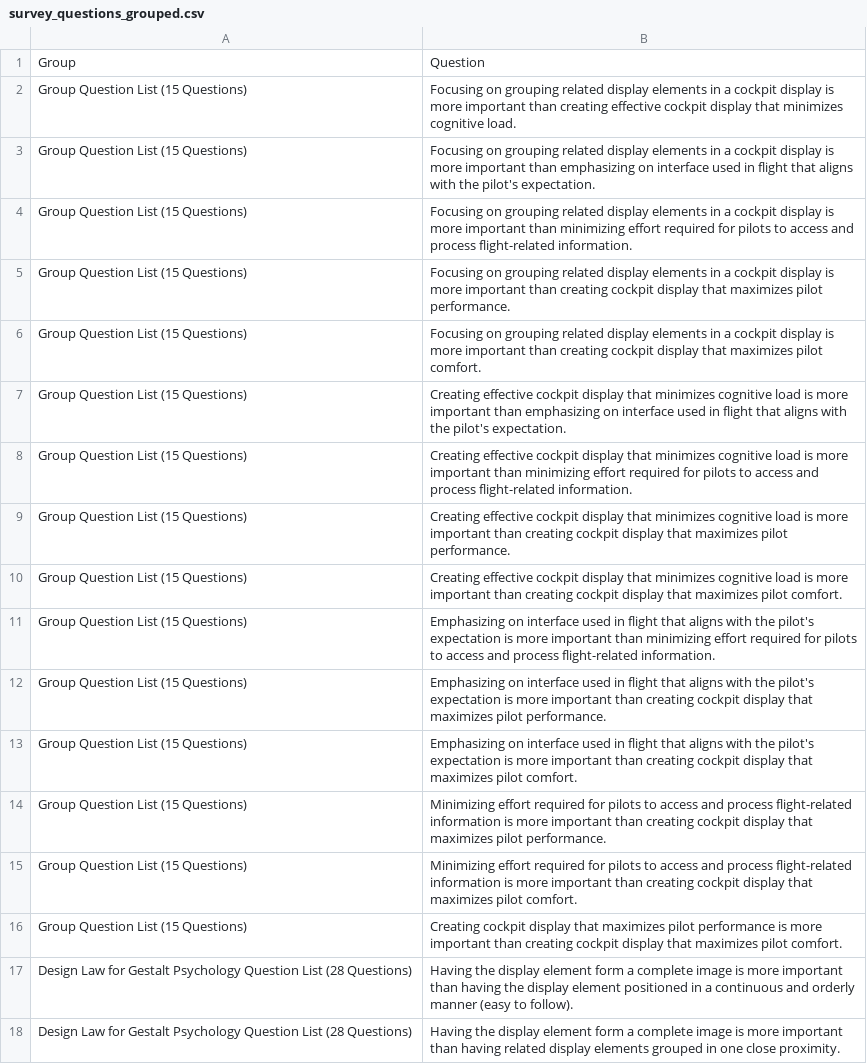
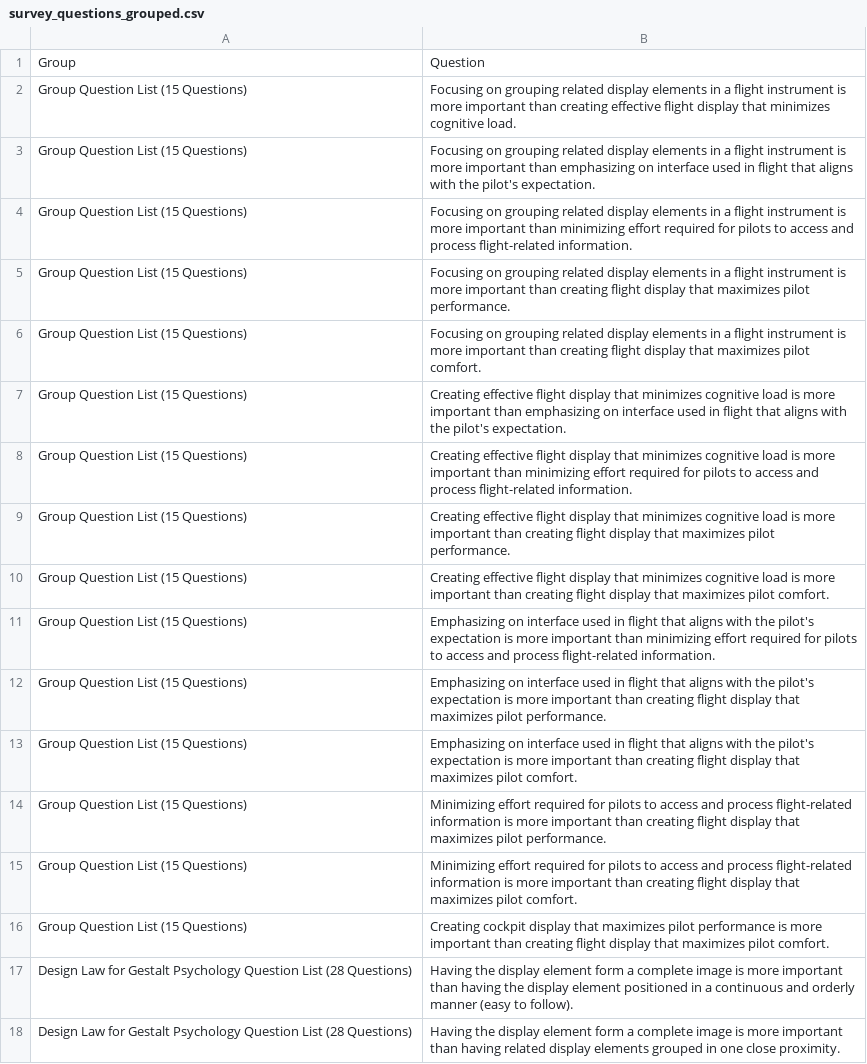
Before and after one commit to dhifanakbar16/importance, a CSV file: survey_questions_grouped.csv, drawn as a sheet; only a part is shown; the diff covers the shown part only; the diff names each change by its address in the sheet, - before the commit and + after, or states it on an @@ line.

```diff
--- a/survey_questions_grouped.csv
+++ b/survey_questions_grouped.csv
-B2: …in a cockpit display is more important than creating effective cockpit display that…
+B2: …in a flight instrument is more important than creating effective flight display that…
-B3: …in a cockpit display is more…
+B3: …in a flight instrument is more…
-B4: …in a cockpit display is more…
+B4: …in a flight instrument is more…
-B5: …in a cockpit display is more important than creating cockpit display that…
+B5: …in a flight instrument is more important than creating flight display that…
-B6: …in a cockpit display is more important than creating cockpit display that…
+B6: …in a flight instrument is more important than creating flight display that…
-B7: Creating effective cockpit display that…
+B7: Creating effective flight display that…
-B8: Creating effective cockpit display that…
+B8: Creating effective flight display that…
-B9: Creating effective cockpit display that minimizes cognitive load is more important than creating cockpit display that…
+B9: Creating effective flight display that minimizes cognitive load is more important than creating flight display that…
-B10: Creating effective cockpit display that minimizes cognitive load is more important than creating cockpit display that…
+B10: Creating effective flight display that minimizes cognitive load is more important than creating flight display that…
-B12: …than creating cockpit display that…
+B12: …than creating flight display that…
-B13: …than creating cockpit display that…
+B13: …than creating flight display that…
-B14: …than creating cockpit display that…
+B14: …than creating flight display that…
-B15: …than creating cockpit display that…
+B15: …than creating flight display that…
-B16: …than creating cockpit display that…
+B16: …than creating flight display that…
```
Also changed, not shown: 30 edited cells elsewhere in this file.
